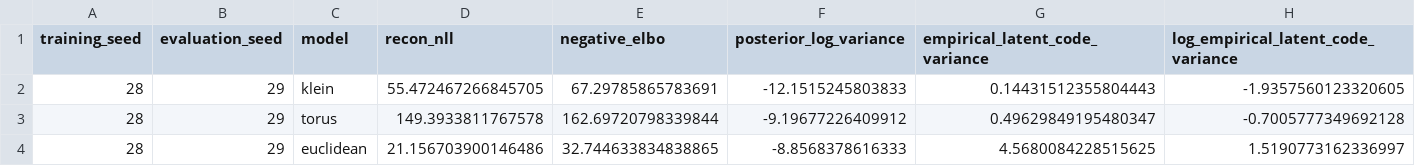
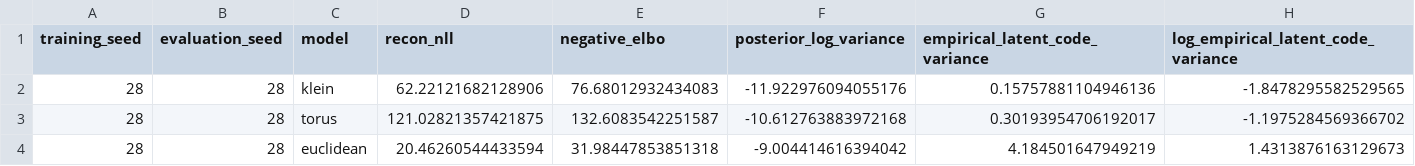
Before and after one commit to bekemax/KleinVAE, a CSV file: results/klein_circles/results.csv, drawn as a sheet; only a part is shown; the diff covers the shown part only; the diff names each change by its address in the sheet, - before the commit and + after, or states it on an @@ line.

Commit message:
Match experiment seeds across figures

```diff
--- a/results/klein_circles/results.csv
+++ b/results/klein_circles/results.csv
-B2:B4 (evaluation_seed): 29
+B2:B4 (evaluation_seed): 28
-D2 (recon_nll): 55.472467266845705
+D2 (recon_nll): 62.22121682128906
-E2 (negative_elbo): 67.29785865783691
+E2 (negative_elbo): 76.68012932434083
-F2 (posterior_log_variance): -12.1515245803833
+F2 (posterior_log_variance): -11.922976094055176
-G2 (empirical_latent_code_variance): 0.14431512355804443
+G2 (empirical_latent_code_variance): 0.15757881104946136
-H2: -1.9357560123320605
+H2: -1.8478295582529565
-D3 (recon_nll): 149.3933811767578
+D3 (recon_nll): 121.02821357421875
-E3 (negative_elbo): 162.69720798339844
+E3 (negative_elbo): 132.6083542251587
-F3 (posterior_log_variance): -9.19677226409912
+F3 (posterior_log_variance): -10.612763883972168
-G3 (empirical_latent_code_variance): 0.49629849195480347
+G3 (empirical_latent_code_variance): 0.30193954706192017
-H3: -0.7005777349692128
+H3: -1.1975284569366702
-D4 (recon_nll): 21.156703900146486
+D4 (recon_nll): 20.46260544433594
-E4 (negative_elbo): 32.744633834838865
+E4 (negative_elbo): 31.98447853851318
-F4 (posterior_log_variance): -8.8568378616333
+F4 (posterior_log_variance): -9.004414616394042
-G4 (empirical_latent_code_variance): 4.5680084228515625
+G4 (empirical_latent_code_variance): 4.184501647949219
-H4: 1.5190773162336997
+H4: 1.4313876163129673
```
Also changed, not shown: 15 edited cells elsewhere in this file, 8 other files.
